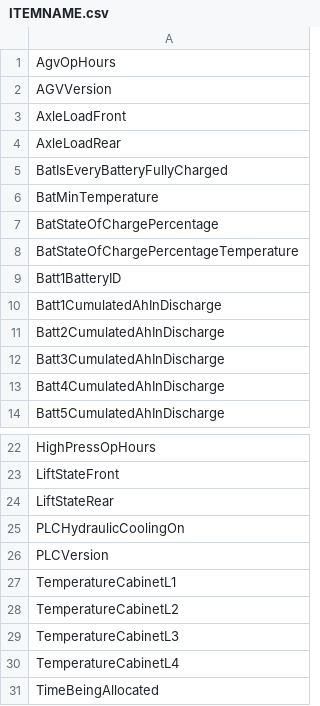
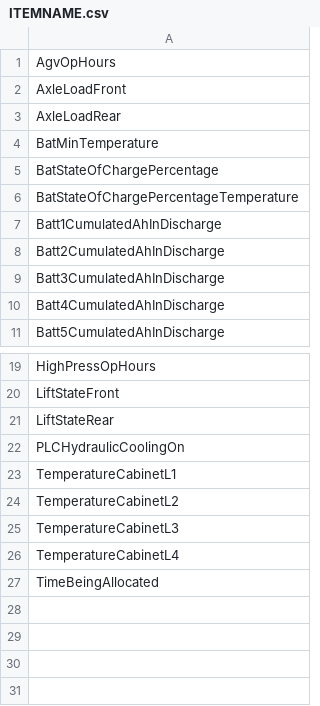
Before and after one commit to Watson688/MICT_ELCM, a CSV file: Src/ELCM/ITEMNAME.csv, drawn as a sheet; only a part is shown, gaps mark what is left out; the diff names each change by its address in the sheet, - before the commit and + after, or states it on an @@ line.

```diff
--- a/Src/ELCM/ITEMNAME.csv
+++ b/Src/ELCM/ITEMNAME.csv
-row 2: AGVVersion
-row 5: BatIsEveryBatteryFullyCharged
-row 9: Batt1BatteryID
-row 26: PLCVersion
```
Also changed, not shown: 2 other files.
